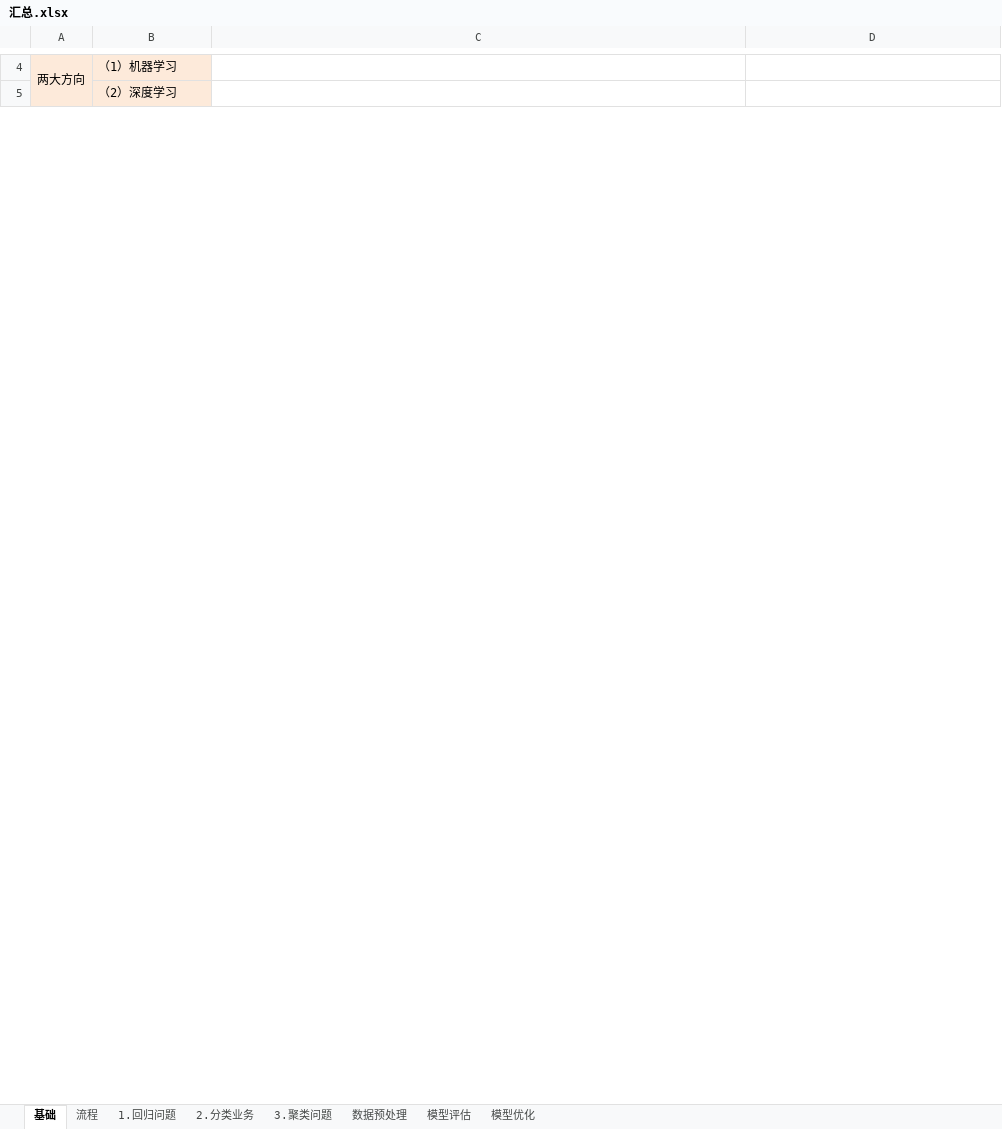
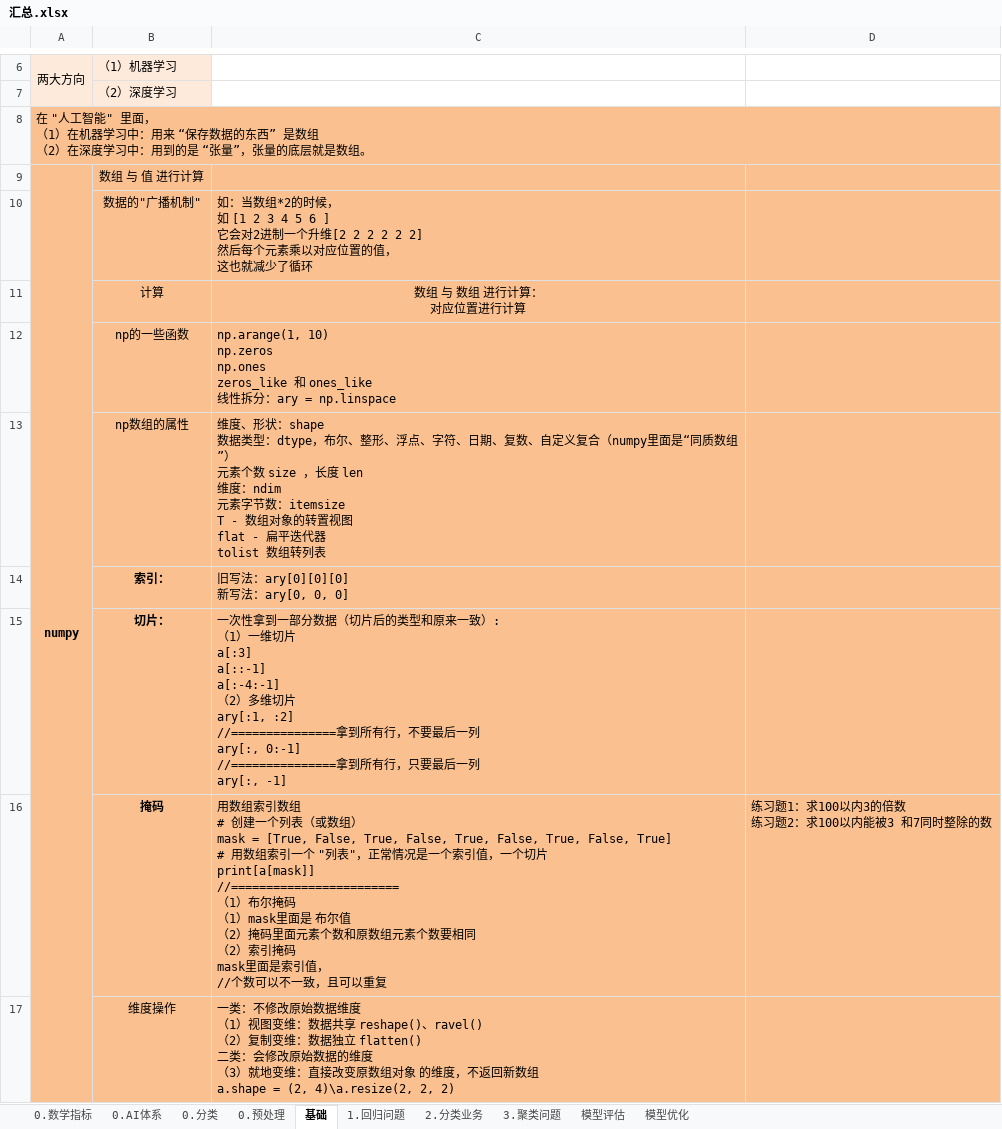
Before and after one commit to LiHengofChina/_python, an Excel workbook: 002.Artificial_Intelligence/第四阶段/MACHINE_LEARNING/汇总.xlsx, sheet 基础, drawn as a sheet; only a part is shown, gaps mark what is left out; values as stored, in another font and other column widths than the file's, no borders; ↵ is a line break in a cell; the diff covers the shown part only; the diff names each change by its address in the sheet, - before the commit and + after, or states it on an @@ line.

```diff
--- a/002.Artificial_Intelligence/第四阶段/MACHINE_LEARNING/汇总.xlsx (sheet 基础)
+++ b/002.Artificial_Intelligence/第四阶段/MACHINE_LEARNING/汇总.xlsx (sheet 基础)
-sheet tab: 数据预处理
+sheet tab: 0.预处理
-sheet tab: 流程
+sheet tab: 0.数学指标
+sheet tab: 0.AI体系
+sheet tab: 0.分类
@@ sheet tab order changed: 0.数学指标 | 0.AI体系 | 0.分类 | 0.预处理 | 基础 | 1.回归问题 | 2.分类业务 | 3.聚类问题 | 模型评估 | 模型优化 @@
+row 8: 在 "人工智能" 里面， ↵ （1）在机器学习中：用来 “保存数据的东西” 是数组 ↵ （2）在深度学习中：用到的是 “张量”，张量的底层就是数组。
+row 9: numpy | 数组 与 值 进行计算
+row 10:  | 数据的"广播机制" | 如：当数组*2的时候， ↵ 如 [1 2 3 4 5 6 ] ↵ 它会对2进制一个升维[2 2 2 2 2 2] ↵ 然后每个元素乘以对应位置的值， ↵ 这也就减少了循环
+row 11:  | 计算 | 数组 与 数组 进行计算： ↵ 对应位置进行计算
+row 12:  | np的一些函数 | np.arange(1, 10) ↵ np.zeros ↵ np.ones ↵ zeros_like 和 ones_like ↵ 线性拆分：ary = np.linspace
+row 13:  | np数组的属性 | 维度、形状：shape ↵ 数据类型：dtype，布尔、整形、浮点、字符、日期、复数、自定义复合（numpy里面是“同质数组”） ↵ 元素个数 size ，长度 len ↵ 维度：ndim ↵ 元素字节数：itemsize ↵ T - 数组对象的转置视图 ↵ flat - 扁平迭代器 ↵ tolist 数组转列表
+row 14:  | 索引： | 旧写法：ary[0][0][0] ↵ 新写法：ary[0, 0, 0]
+row 15:  | 切片： | 一次性拿到一部分数据（切片后的类型和原来一致）: ↵ （1）一维切片 ↵ a[:3] ↵ a[::-1] ↵ a[:-4:-1] ↵ （2）多维切片 ↵ ary[:1, :2] ↵ //===============拿到所有行，不要最后一列 ↵ ary[:, 0:-1] ↵ //===============拿到所有行，只要最后一列 ↵ ary[:, -1]
+row 16:  | 掩码 | 用数组索引数组 ↵ # 创建一个列表（或数组） ↵ mask = [True, False, True, False, True, False, True, False, True] ↵ # 用数组索引一个 "列表"，正常情况是一个索引值，一个切片 ↵ print[a[mask]] ↵ //======================== ↵ （1）布尔掩码 ↵ （1）mask里面是 布尔值 ↵ （2）掩码里面元素个数和原数组元素个数要相同 ↵ （2）索引掩码 ↵ mask里面是索引值， ↵ //个数可以不一致，且可以重复 | 练习题1：求100以内3的倍数 ↵ 练习题2：求100以内能被3 和7同时整除的数
+row 17:  | 维度操作 | 一类：不修改原始数据维度 ↵ （1）视图变维：数据共享 reshape()、ravel() ↵ （2）复制变维：数据独立 flatten() ↵ 二类：会修改原始数据的维度 ↵ （3）就地变维：直接改变原数组对象 的维度，不返回新数组 ↵ a.shape = (2, 4)\a.resize(2, 2, 2)
```
Also changed, not shown: 23 added rows, 8 edited cells, cell formats and merged cells elsewhere in this sheet, sheet 0.预处理, 4 other files.
